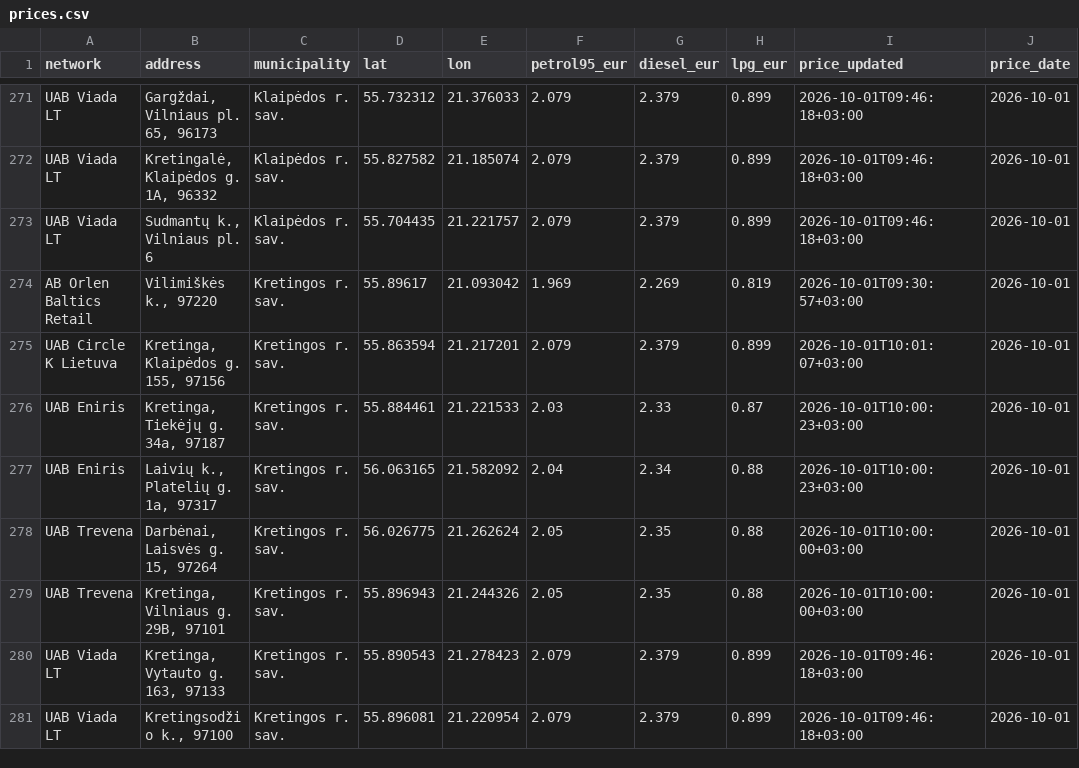
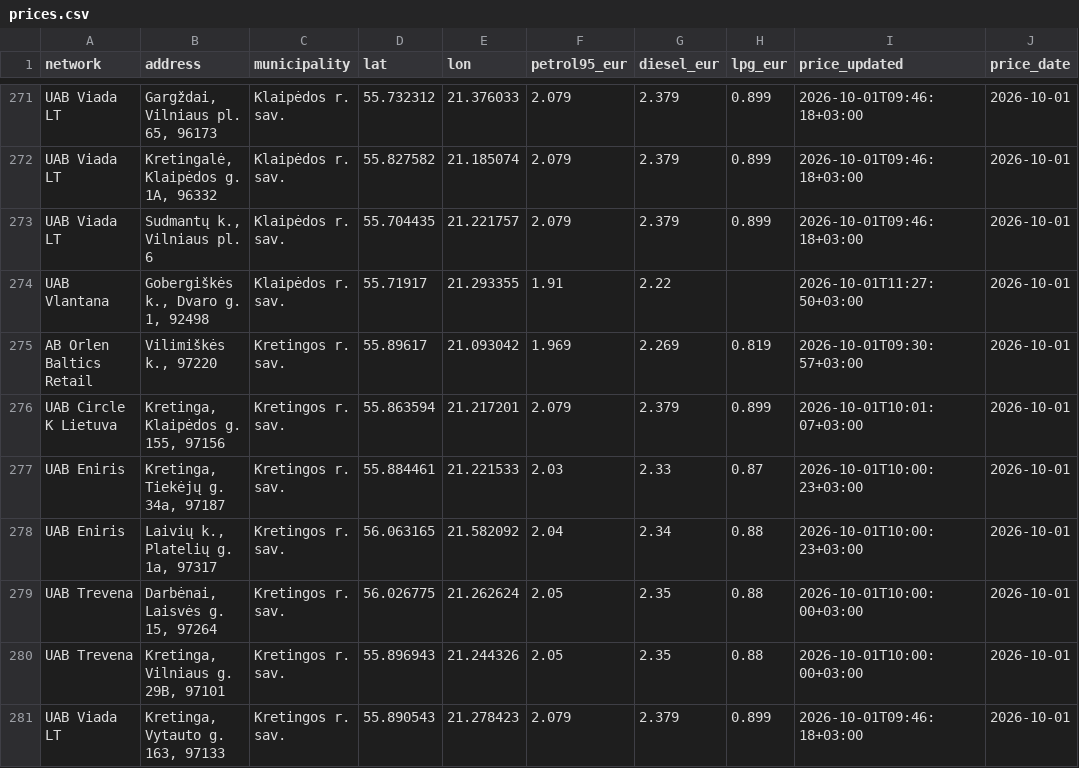
Before and after one commit to linciuz/Kuro-kainos-Lietuvoje, a CSV file: api/prices.csv, drawn as a sheet; only a part is shown, gaps mark what is left out; the shorter side is filled out with more unchanged rows; the diff names each change by its address in the sheet, - before the commit and + after, or states it on an @@ line.

```diff
--- a/api/prices.csv
+++ b/api/prices.csv
+row 274: UAB Vlantana | Gobergiškės k., Dvaro g. 1, 92498 | Klaipėdos r. sav. | 55.71917 | 21.293355 | 1.91 | 2.22 |  | 2026-10-01T11:27:50+03:00 | 2026-10-01
```
Also changed, not shown: 12 other files.
